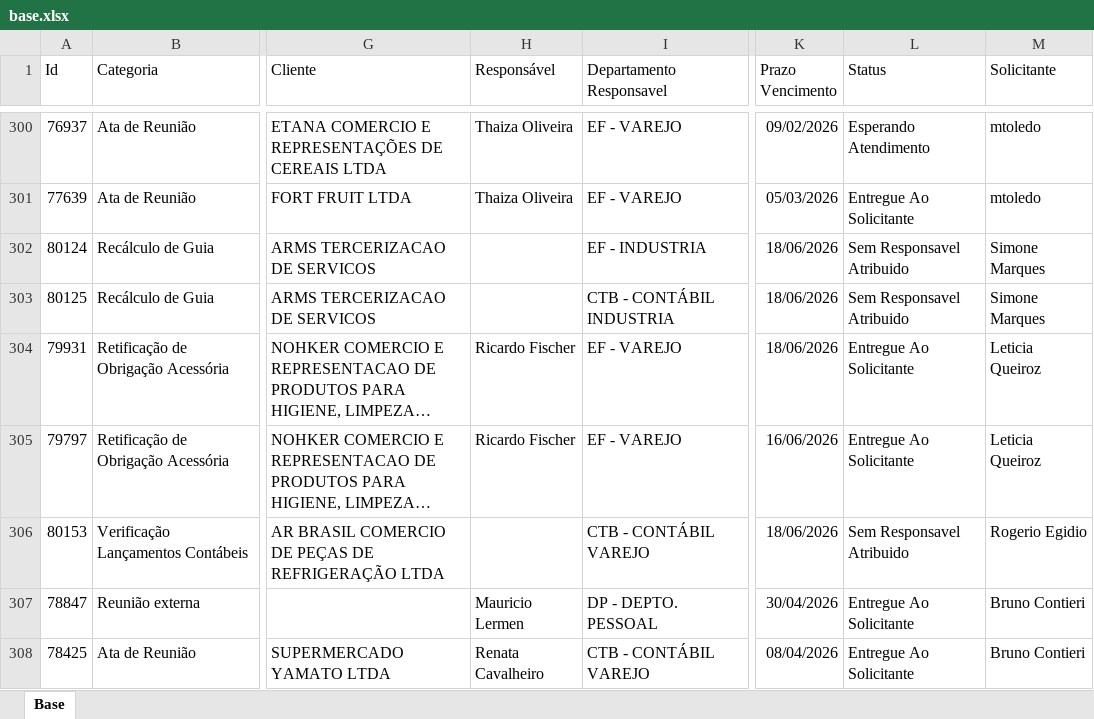
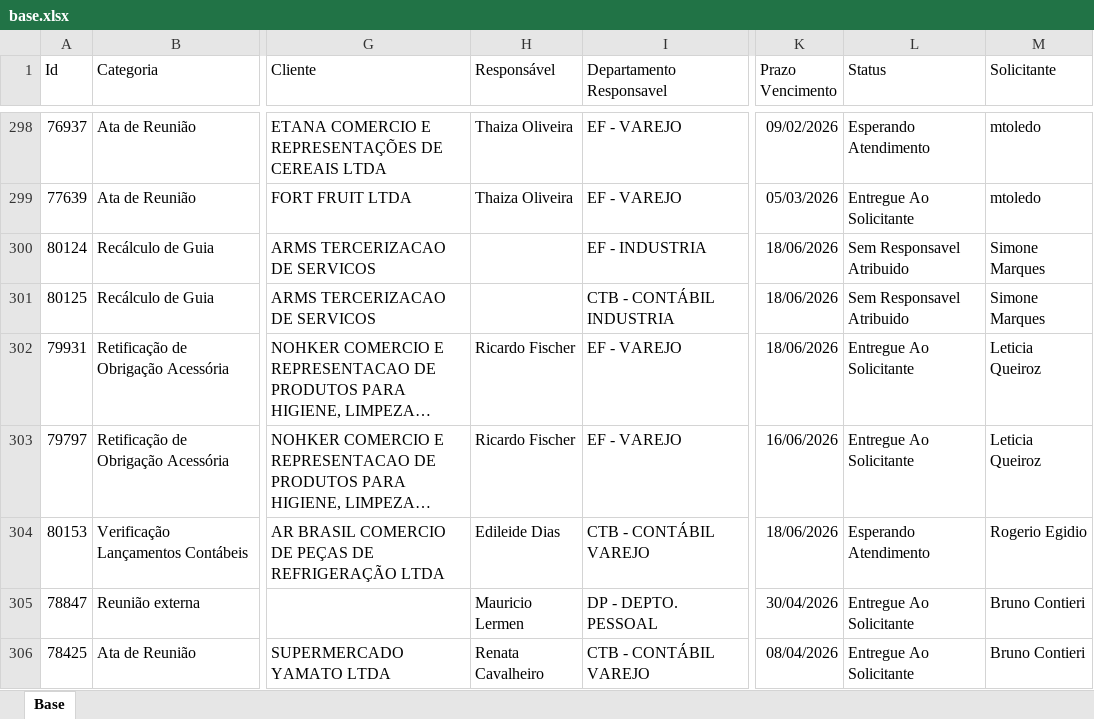
Before and after one commit to Controladoria-MG/Portal-dos-chamados, an Excel workbook: data/base.xlsx, sheet Base, drawn as a sheet; only a part is shown, gaps mark what is left out; long unchanged cells end in …; values as stored, in another font and other column widths than the file's, no borders; table styles not drawn; addresses are those after the commit; the diff covers the shown part only; the diff names each change by its address in the sheet, - before the commit and + after, or states it on an @@ line.

Commit message:
data: atualização base chamados 17-06-26 1802

```diff
--- a/data/base.xlsx (sheet Base)
+++ b/data/base.xlsx (sheet Base)
-H304 (Responsável): (empty)
+H304 (Responsável): Edileide Dias
-L304 (Status): Sem Responsavel Atribuido
+L304 (Status): Esperando Atendimento
```
Also changed, not shown: 2 added rows, 2 removed rows and 11 edited cells elsewhere in this sheet, 6 other files.
